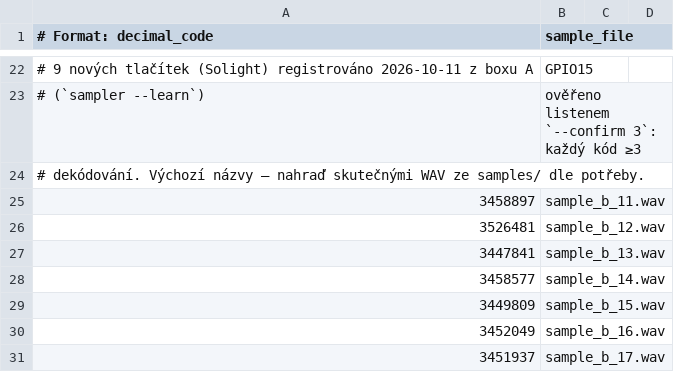
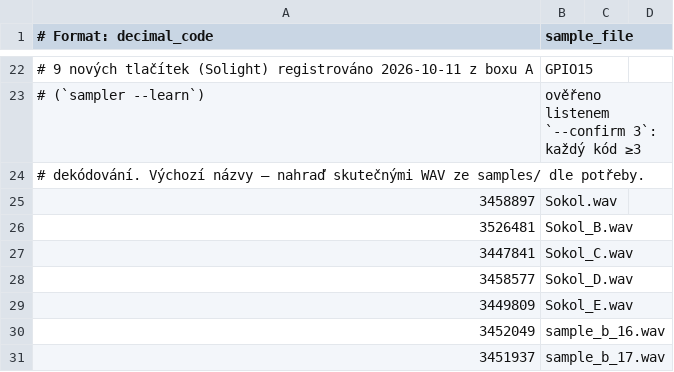
Before and after one commit to K0F/1938_ABC, a CSV file: map.csv, drawn as a sheet; only a part is shown, gaps mark what is left out.

Commit message:
tracker: KCF místo CSRT, výchozí 1 člověk, -O2 a mapa Solight -> Sokol
- main.c: TrackerKCF místo TrackerCSRT; MAX_PEOPLE 4, výchozí 1 člověk
- kalibrační homografie i maska plochy se počítají jen při změně kalibrace
  (calibDirty) místo každý snímek
- přetrvávající textura snímku (UpdateTexture místo realokace)
- Makefile: -O2 -pipe -march=native (desktop/Pi), -O2 i v Termuxu
- tracker.service/README/TODO: --max-people 1, CSRT -> KCF
- map.csv: 5 Solight tlačítek mapováno na Sokol*.wav

```diff
--- a/map.csv
+++ b/map.csv
@@ -24,7 +24,7 @@
 # dekódování. Výchozí názvy — nahraď skutečnými WAV ze samples/ dle potřeby.
-3458897, sample_b_11.wav
-3526481, sample_b_12.wav
-3447841, sample_b_13.wav
-3458577, sample_b_14.wav
-3449809, sample_b_15.wav
+3458897, Sokol.wav
+3526481, Sokol_B.wav
+3447841, Sokol_C.wav
+3458577, Sokol_D.wav
+3449809, Sokol_E.wav
 3452049, sample_b_16.wav
```
Also changed, not shown: 5 other files.
